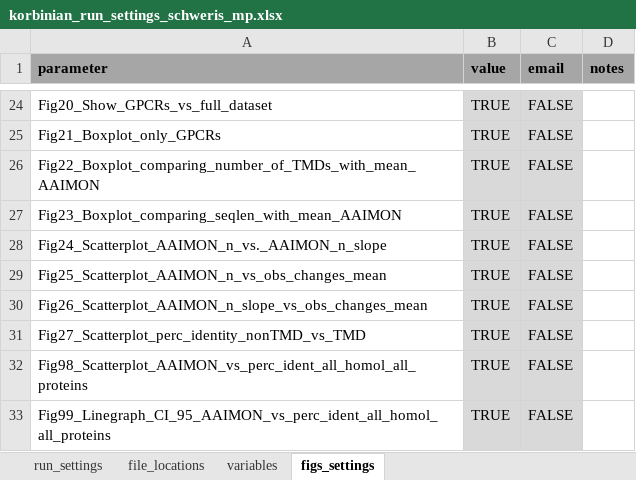
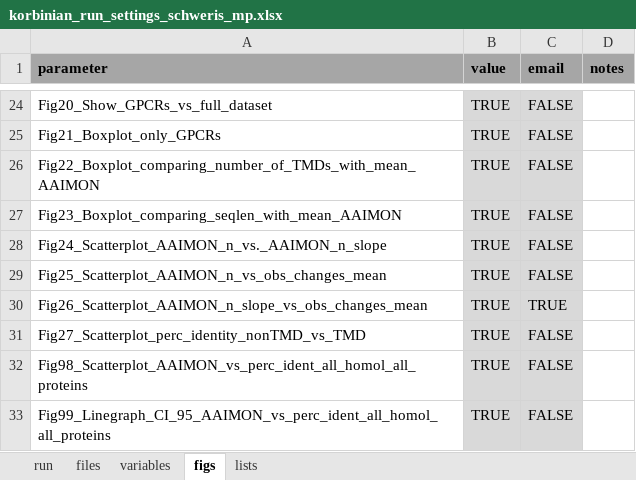
Before and after one commit to teese/korbinian, an Excel workbook: korbinian/examples/settings/korbinian_run_settings_schweris_mp.xlsx, sheet figs, drawn as a sheet; only a part is shown, gaps mark what is left out; values as stored, in another font and other column widths than the file's, no borders; conditional formats not drawn; the diff names each change by its address in the sheet, - before the commit and + after, or states it on an @@ line.

Commit message:
IMPORTANT. Massive change to settings file. Best to copy from MT.  - shortened run names  - removed list_number from 100 places in code, and replaced with s["list_number"]  - fixed bugs in filtering of prot_lists  - added backup of settings file  - added comments and refactored "run_korbinian", using single or mult lists

```diff
--- a/korbinian/examples/settings/korbinian_run_settings_schweris_mp.xlsx (sheet figs)
+++ b/korbinian/examples/settings/korbinian_run_settings_schweris_mp.xlsx (sheet figs)
-sheet tab: run_settings
+sheet tab: run
-sheet tab: file_locations
+sheet tab: files
-sheet tab: figs_settings
+sheet tab: figs
+sheet tab: lists
-C30 (email): FALSE
+C30 (email): TRUE
```
Also changed, not shown: sheet run, sheet variables, formulas that keep their value.
